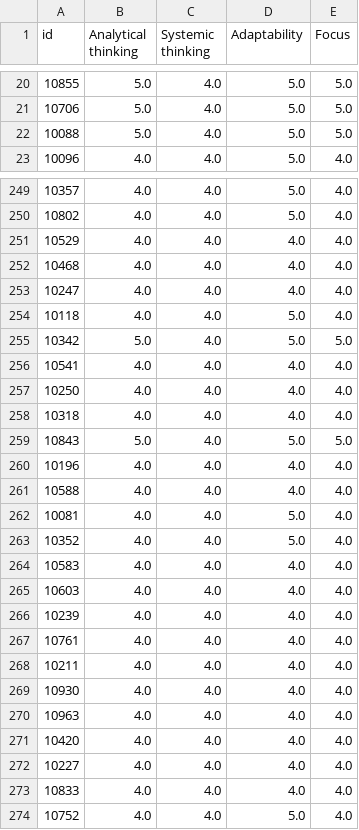
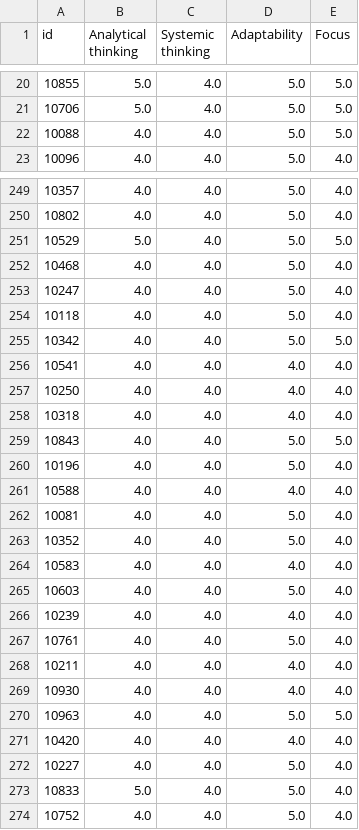
Before and after one commit to genalll/mlsport, a CSV file: dataprelog2.csv, drawn as a sheet; only a part is shown, gaps mark what is left out; the diff covers the shown part only.

```diff
--- a/dataprelog2.csv
+++ b/dataprelog2.csv
@@ -21,3 +21,3 @@ id,Analytical thinking,Systemic thinking,Adaptability,Focus
 10706,5.0,4.0,5.0,5.0
-10088,5.0,4.0,5.0,5.0
+10088,4.0,4.0,5.0,5.0
 10096,4.0,4.0,5.0,4.0
@@ -250,7 +250,7 @@ id,Analytical thinking,Systemic thinking,Adaptability,Focus
 10802,4.0,4.0,5.0,4.0
-10529,4.0,4.0,4.0,4.0
-10468,4.0,4.0,4.0,4.0
-10247,4.0,4.0,4.0,4.0
+10529,5.0,4.0,5.0,5.0
+10468,4.0,4.0,5.0,4.0
+10247,4.0,4.0,5.0,4.0
 10118,4.0,4.0,5.0,4.0
-10342,5.0,4.0,5.0,5.0
+10342,4.0,4.0,5.0,5.0
 10541,4.0,4.0,4.0,4.0
@@ -258,4 +258,4 @@ id,Analytical thinking,Systemic thinking,Adaptability,Focus
 10318,4.0,4.0,4.0,4.0
-10843,5.0,4.0,5.0,5.0
-10196,4.0,4.0,4.0,4.0
+10843,4.0,4.0,5.0,5.0
+10196,4.0,4.0,5.0,4.0
 10588,4.0,4.0,4.0,4.0
@@ -264,11 +264,11 @@ id,Analytical thinking,Systemic thinking,Adaptability,Focus
 10583,4.0,4.0,4.0,4.0
-10603,4.0,4.0,4.0,4.0
+10603,4.0,4.0,5.0,4.0
 10239,4.0,4.0,4.0,4.0
-10761,4.0,4.0,4.0,4.0
+10761,4.0,4.0,5.0,4.0
 10211,4.0,4.0,4.0,4.0
 10930,4.0,4.0,4.0,4.0
-10963,4.0,4.0,4.0,4.0
+10963,4.0,4.0,5.0,5.0
 10420,4.0,4.0,4.0,4.0
-10227,4.0,4.0,4.0,4.0
-10833,4.0,4.0,4.0,4.0
+10227,4.0,4.0,5.0,4.0
+10833,5.0,4.0,5.0,4.0
 10752,4.0,4.0,5.0,4.0
```
Also changed, not shown: 91 edited cells elsewhere in this file, datapreknn3.csv, 12 other files.
